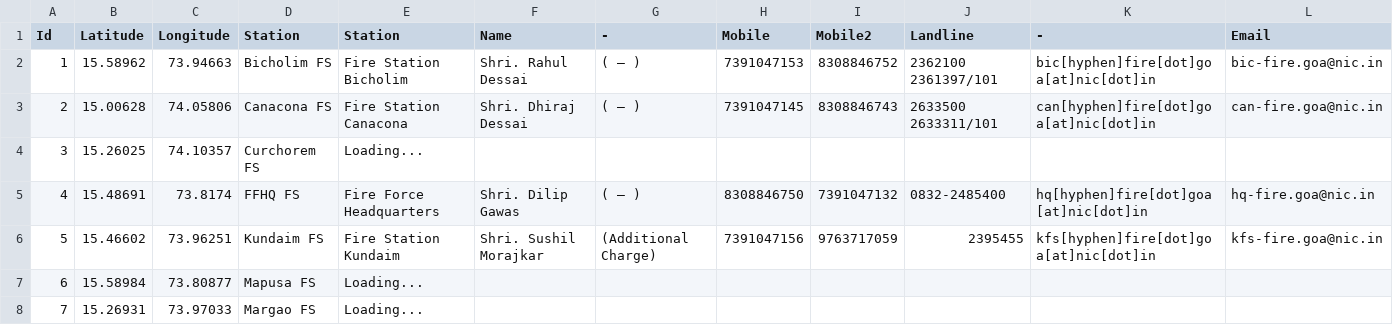
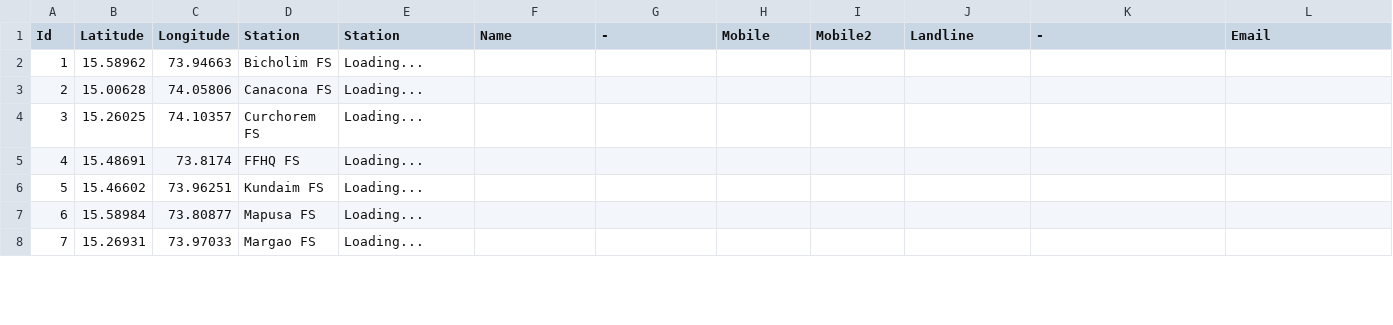
Before and after one commit to alansaviolobo/google-sheets-to-json-converter, a CSV file: data/Boats.csv, drawn as a sheet; only a part is shown; the diff covers the shown part only.

```diff
--- a/data/Boats.csv
+++ b/data/Boats.csv
@@ -1,7 +1,7 @@
 Id,Latitude,Longitude,Station,Station,Name,-,Mobile,Mobile2,Landline,-,Email
-1,15.58962,73.94663,Bicholim FS,Fire Station Bicholim,Shri. Rahul Dessai,( — ),7391047153,8308846752,2362100 2361397/101,bic[hyphen]fire[dot]goa[at]nic[dot]in,bic-fire.goa@nic.in
-2,15.00628,74.05806,Canacona FS,Fire Station Canacona,Shri. Dhiraj Dessai,( — ),7391047145,8308846743,2633500 2633311/101,can[hyphen]fire[dot]goa[at]nic[dot]in,can-fire.goa@nic.in
+1,15.58962,73.94663,Bicholim FS,Loading...,,,,,,,
+2,15.00628,74.05806,Canacona FS,Loading...,,,,,,,
 3,15.26025,74.10357,Curchorem FS,Loading...,,,,,,,
-4,15.48691,73.8174,FFHQ FS,Fire Force Headquarters,Shri. Dilip Gawas,( — ),8308846750,7391047132,0832-2485400,hq[hyphen]fire[dot]goa[at]nic[dot]in,hq-fire.goa@nic.in
-5,15.46602,73.96251,Kundaim FS,Fire Station Kundaim,Shri. Sushil Morajkar,(Additional Charge),7391047156,9763717059,2395455,kfs[hyphen]fire[dot]goa[at]nic[dot]in,kfs-fire.goa@nic.in
+4,15.48691,73.8174,FFHQ FS,Loading...,,,,,,,
+5,15.46602,73.96251,Kundaim FS,Loading...,,,,,,,
 6,15.58984,73.80877,Mapusa FS,Loading...,,,,,,,
```
Also changed, not shown: 72 edited cells elsewhere in this file, data/Dam-Levels.csv, data/Heavy-Machinery.csv, 15 other files.
